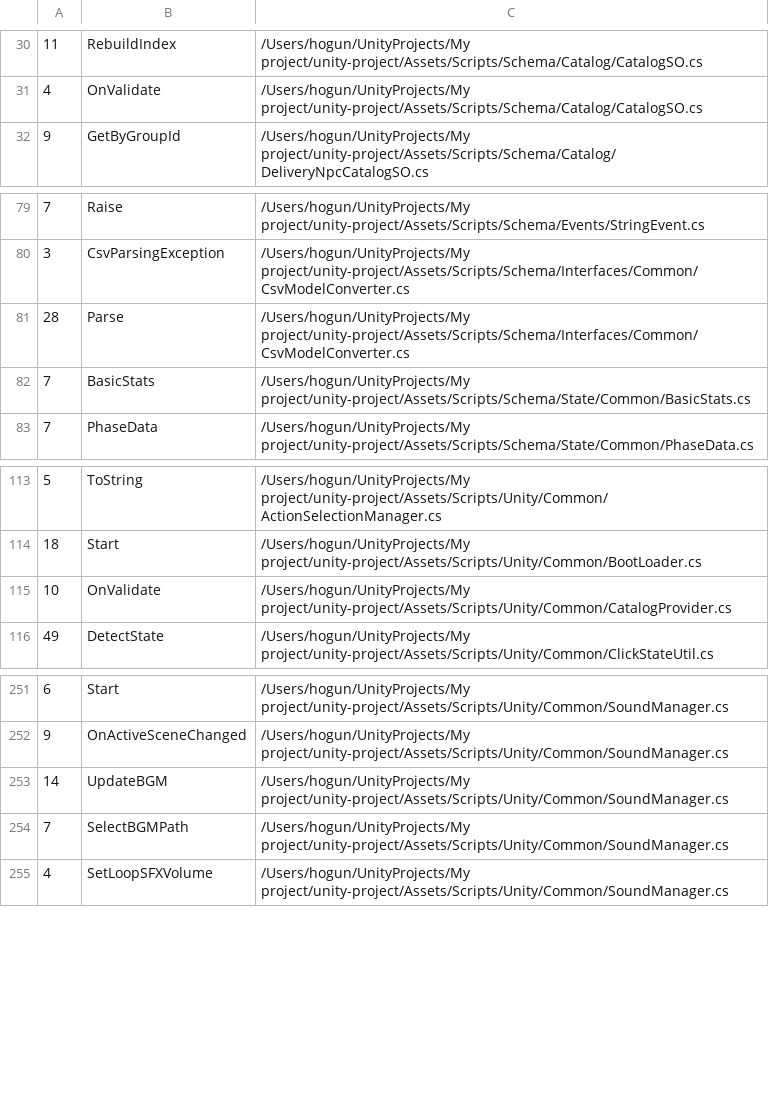
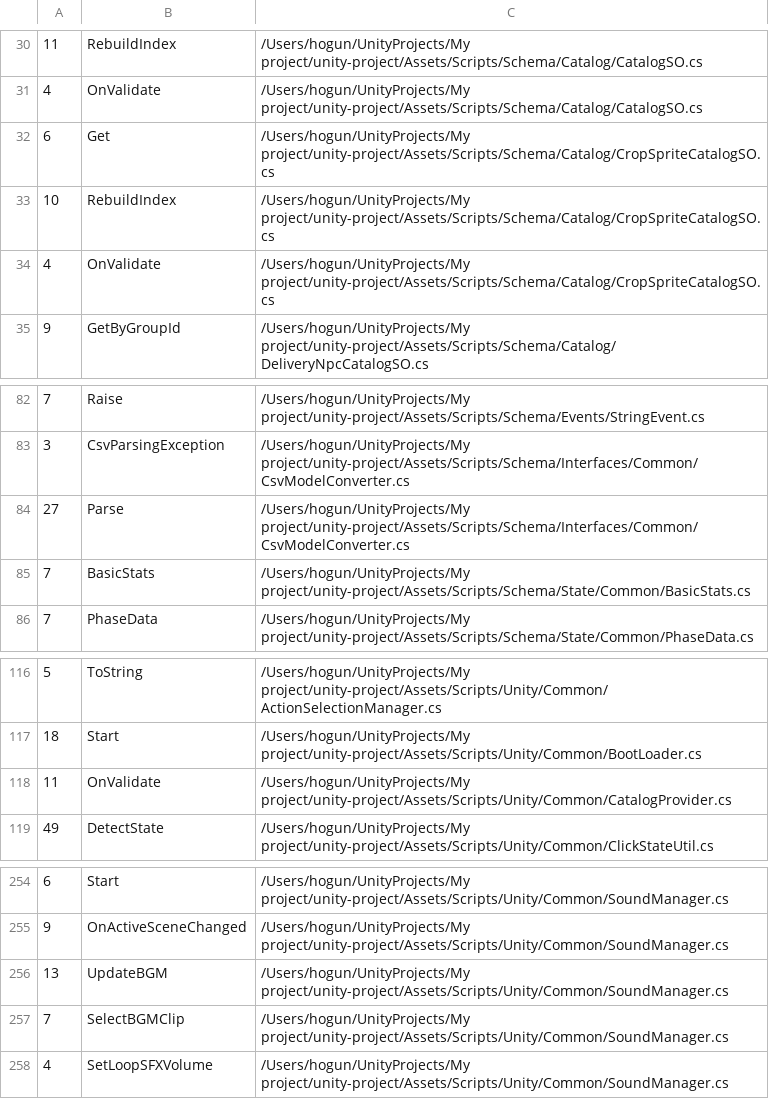
Before and after one commit to teamSSD/unity-project, a TSV file: tmp/refactor-2026-05/data/method_lengths.tsv, drawn as a sheet; only a part is shown, gaps mark what is left out.

```diff
--- a/tmp/refactor-2026-05/data/method_lengths.tsv
+++ b/tmp/refactor-2026-05/data/method_lengths.tsv
@@ -31,2 +31,5 @@
 4	OnValidate	/Users/hogun/UnityProjects/My project/unity-project/Assets/Scripts/Schema/Catalog/CatalogSO.cs
+6	Get	/Users/hogun/UnityProjects/My project/unity-project/Assets/Scripts/Schema/Catalog/CropSpriteCatalogSO.cs
+10	RebuildIndex	/Users/hogun/UnityProjects/My project/unity-project/Assets/Scripts/Schema/Catalog/CropSpriteCatalogSO.cs
+4	OnValidate	/Users/hogun/UnityProjects/My project/unity-project/Assets/Scripts/Schema/Catalog/CropSpriteCatalogSO.cs
 9	GetByGroupId	/Users/hogun/UnityProjects/My project/unity-project/Assets/Scripts/Schema/Catalog/DeliveryNpcCatalogSO.cs
@@ -80,3 +83,3 @@
 3	CsvParsingException	/Users/hogun/UnityProjects/My project/unity-project/Assets/Scripts/Schema/Interfaces/Common/CsvModelConverter.cs
-28	Parse	/Users/hogun/UnityProjects/My project/unity-project/Assets/Scripts/Schema/Interfaces/Common/CsvModelConverter.cs
+27	Parse	/Users/hogun/UnityProjects/My project/unity-project/Assets/Scripts/Schema/Interfaces/Common/CsvModelConverter.cs
 7	BasicStats	/Users/hogun/UnityProjects/My project/unity-project/Assets/Scripts/Schema/State/Common/BasicStats.cs
@@ -114,3 +117,3 @@
 18	Start	/Users/hogun/UnityProjects/My project/unity-project/Assets/Scripts/Unity/Common/BootLoader.cs
-10	OnValidate	/Users/hogun/UnityProjects/My project/unity-project/Assets/Scripts/Unity/Common/CatalogProvider.cs
+11	OnValidate	/Users/hogun/UnityProjects/My project/unity-project/Assets/Scripts/Unity/Common/CatalogProvider.cs
 49	DetectState	/Users/hogun/UnityProjects/My project/unity-project/Assets/Scripts/Unity/Common/ClickStateUtil.cs
@@ -252,4 +255,4 @@
 9	OnActiveSceneChanged	/Users/hogun/UnityProjects/My project/unity-project/Assets/Scripts/Unity/Common/SoundManager.cs
-14	UpdateBGM	/Users/hogun/UnityProjects/My project/unity-project/Assets/Scripts/Unity/Common/SoundManager.cs
-7	SelectBGMPath	/Users/hogun/UnityProjects/My project/unity-project/Assets/Scripts/Unity/Common/SoundManager.cs
+13	UpdateBGM	/Users/hogun/UnityProjects/My project/unity-project/Assets/Scripts/Unity/Common/SoundManager.cs
+7	SelectBGMClip	/Users/hogun/UnityProjects/My project/unity-project/Assets/Scripts/Unity/Common/SoundManager.cs
 4	SetLoopSFXVolume	/Users/hogun/UnityProjects/My project/unity-project/Assets/Scripts/Unity/Common/SoundManager.cs
```
Also changed, not shown: tmp/refactor-2026-05/data/antipatterns.tsv, tmp/refactor-2026-05/data/di_awake_instance.tsv, 36 other files.
